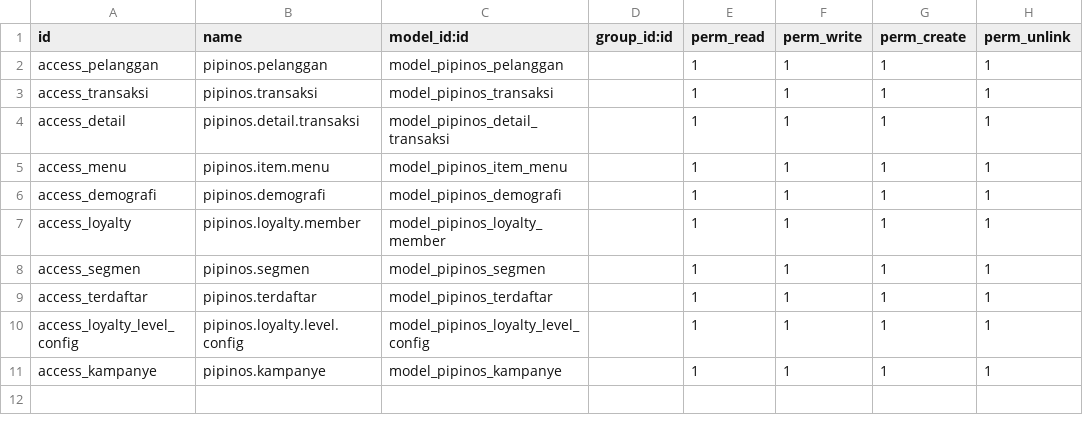
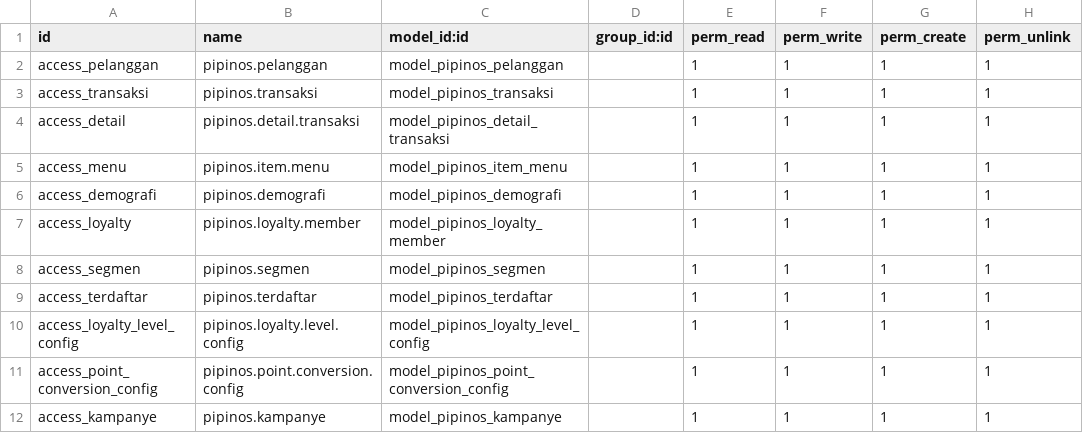
Before and after one commit to BerthaSoliany/IF3141-odoo-K01-G12, a CSV file: custom_addons/pipinos_customer_loyalty/security/ir.model.access.csv, drawn as a sheet.

```diff
--- a/custom_addons/pipinos_customer_loyalty/security/ir.model.access.csv
+++ b/custom_addons/pipinos_customer_loyalty/security/ir.model.access.csv
@@ -10,2 +10,3 @@ access_terdaftar,pipinos.terdaftar,model_pipinos_terdaftar,,1,1,1,1
 access_loyalty_level_config,pipinos.loyalty.level.config,model_pipinos_loyalty_level_config,,1,1,1,1
+access_point_conversion_config,pipinos.point.conversion.config,model_pipinos_point_conversion_config,,1,1,1,1
 access_kampanye,pipinos.kampanye,model_pipinos_kampanye,,1,1,1,1
```
Also changed, not shown: 3 other files.
